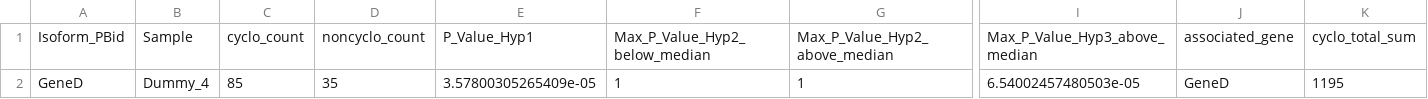
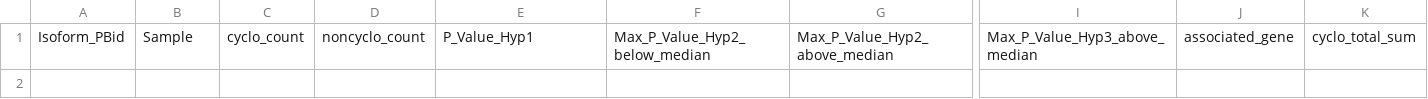
Before and after one commit to yhhc2/Iso-seq_public, a CSV file: Cyclo_noncyclo_comparison/Examples/example2/3.Compare_samples/2.Gene/Hyp1_Top_Isoforms_Dummy_4.csv, drawn as a sheet; only a part is shown, gaps mark what is left out; rows hold the shown columns only; the diff names each change by its address in the sheet, - before the commit and + after, or states it on an @@ line.

```diff
--- a/Cyclo_noncyclo_comparison/Examples/example2/3.Compare_samples/2.Gene/Hyp1_Top_Isoforms_Dummy_4.csv
+++ b/Cyclo_noncyclo_comparison/Examples/example2/3.Compare_samples/2.Gene/Hyp1_Top_Isoforms_Dummy_4.csv
-row 2: GeneD | Dummy_4 | 85 | 35 | 3.57800305265409e-05 | 1 | 1 | 6.54002457480503e-05 | GeneD | 1195
```
Also changed, not shown: Cyclo_noncyclo_comparison/Examples/example2/3.Compare_samples/1.Isoform/Hyp1_Top_Isoforms_Dummy_1.csv, Cyclo_noncyclo_comparison/Examples/example2/3.Compare_samples/1.Isoform/Results_hypothesis_1.csv, 52 other files.
